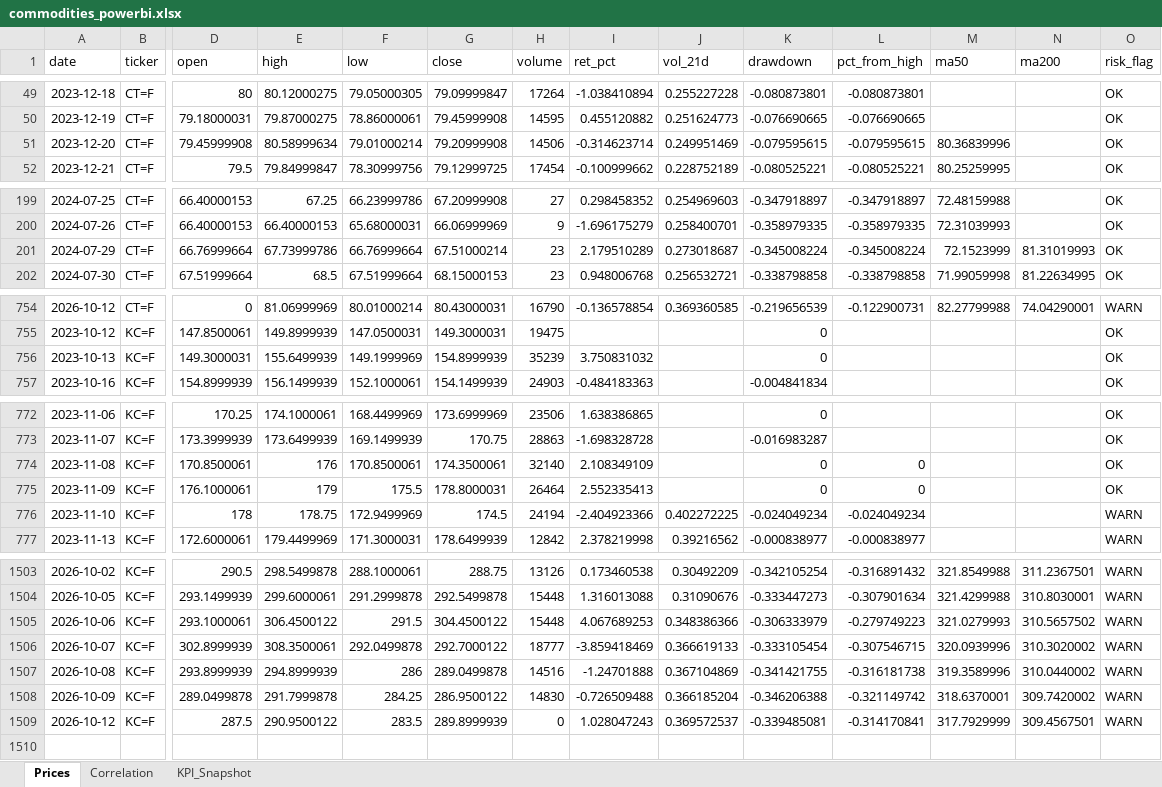
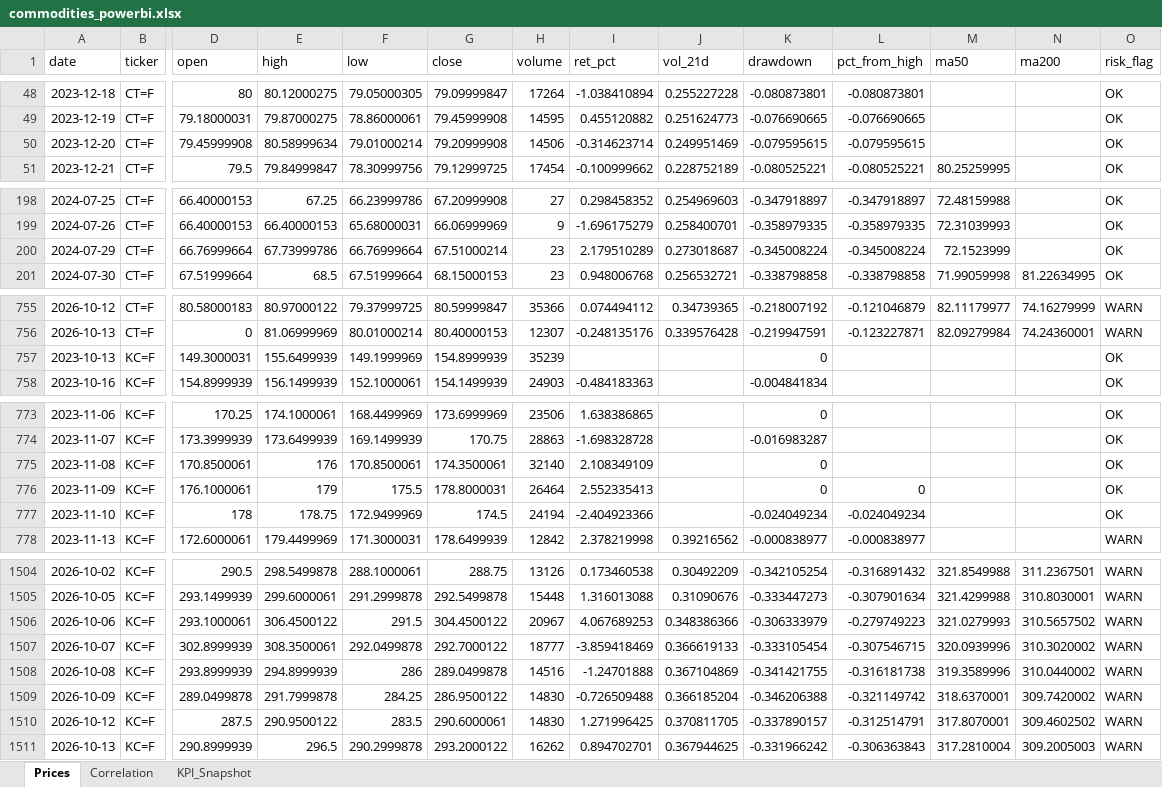
Before and after one commit to rodrigo-carfon/rodrigo-carfon.github.io, an Excel workbook: commodity-risk-dashboard/data/commodities_powerbi.xlsx, sheet Prices, drawn as a sheet; only a part is shown, gaps mark what is left out; values as stored, in another font and other column widths than the file's, no borders; removed rows and columns are numbered as before the commit, all else as after; rows hold the shown columns only; the diff covers the shown part only; the diff names each change by its address in the sheet, - before the commit and + after, or states it on an @@ line.

```diff
--- a/commodity-risk-dashboard/data/commodities_powerbi.xlsx (sheet Prices)
+++ b/commodity-risk-dashboard/data/commodities_powerbi.xlsx (sheet Prices)
-M50 (ma50): 80.36839996
+M50 (ma50): (empty)
-N200 (ma200): 81.31019993
+N200 (ma200): (empty)
-D755 (open): 0
+D755 (open): 80.58000183
-E755 (high): 81.06999969
+E755 (high): 80.97000122
-F755 (low): 80.01000214
+F755 (low): 79.37999725
-G755 (close): 80.43000031
+G755 (close): 80.59999847
-H755 (volume): 16790
+H755 (volume): 35366
-I755 (ret_pct): -0.136578854
+I755 (ret_pct): 0.074494112
-J755 (vol_21d): 0.369360585
+J755 (vol_21d): 0.34739365
-K755 (drawdown): -0.219656539
+K755 (drawdown): -0.218007192
-L755 (pct_from_high): -0.122900731
+L755 (pct_from_high): -0.121046879
-M755 (ma50): 82.27799988
+M755 (ma50): 82.11179977
-N755 (ma200): 74.04290001
+N755 (ma200): 74.16279999
-row 755: 2023-10-12 | KC=F | 147.8500061 | 149.8999939 | 147.0500031 | 149.3000031 | 19475 |  |  | 0 |  |  |  | OK
+row 756: 2026-10-13 | CT=F | 0 | 81.06999969 | 80.01000214 | 80.40000153 | 12307 | -0.248135176 | 0.339576428 | -0.219947591 | -0.123227871 | 82.09279984 | 74.24360001 | WARN
-I757 (ret_pct): 3.750831032
+I757 (ret_pct): (empty)
-L775 (pct_from_high): 0
+L775 (pct_from_high): (empty)
-J777 (vol_21d): 0.402272225
+J777 (vol_21d): (empty)
-O777 (risk_flag): WARN
+O777 (risk_flag): OK
-H1506 (volume): 15448
+H1506 (volume): 20967
-G1510 (close): 289.8999939
+G1510 (close): 290.6000061
-H1510 (volume): 0
+H1510 (volume): 14830
-I1510 (ret_pct): 1.028047243
+I1510 (ret_pct): 1.271996425
-J1510 (vol_21d): 0.369572537
+J1510 (vol_21d): 0.370811705
-K1510 (drawdown): -0.339485081
+K1510 (drawdown): -0.337890157
-L1510 (pct_from_high): -0.314170841
+L1510 (pct_from_high): -0.312514791
-M1510 (ma50): 317.7929999
+M1510 (ma50): 317.8070001
-N1510 (ma200): 309.4567501
+N1510 (ma200): 309.4602502
+row 1511: 2026-10-13 | KC=F | 290.8999939 | 296.5 | 290.2999878 | 293.2000122 | 16262 | 0.894702701 | 0.367944625 | -0.331966242 | -0.306363843 | 317.2810004 | 309.2005003 | WARN
```
Also changed, not shown: 2 added rows, 1 removed row and 37 edited cells elsewhere in this sheet, sheet Correlation, sheet KPI_Snapshot, 6 other files.
